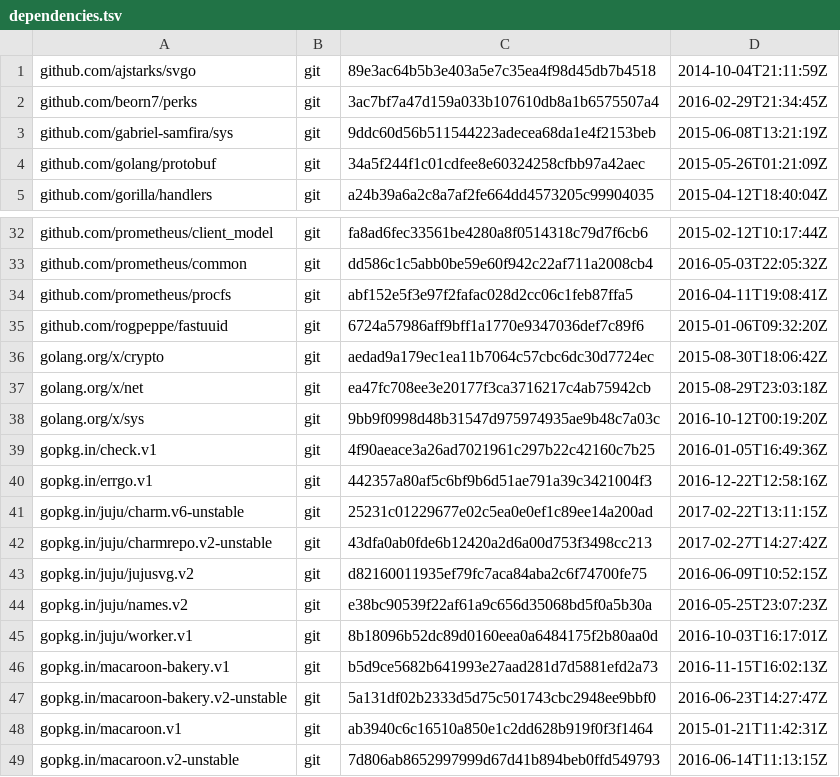
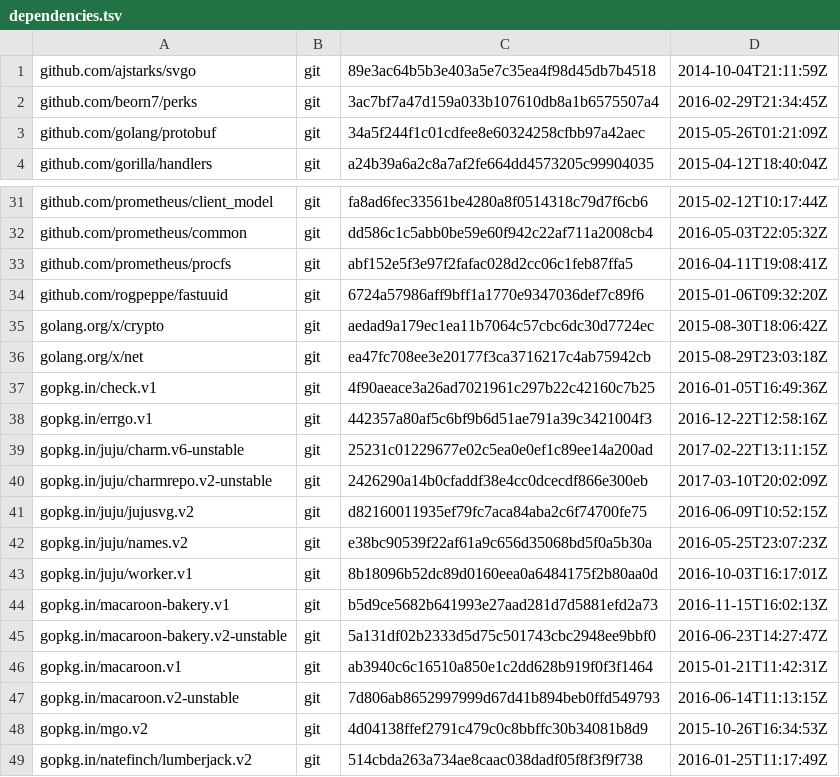
Before and after one commit to juju/charmstore, a TSV file: dependencies.tsv, drawn as a sheet; only a part is shown, gaps mark what is left out; the shorter side is filled out with more unchanged rows.

```diff
--- a/dependencies.tsv
+++ b/dependencies.tsv
@@ -2,3 +2,2 @@ github.com/ajstarks/svgo	git	89e3ac64b5b3e403a5e7c35ea4f98d45db7b4518	2014-10-04
 github.com/beorn7/perks	git	3ac7bf7a47d159a033b107610db8a1b6575507a4	2016-02-29T21:34:45Z
-github.com/gabriel-samfira/sys	git	9ddc60d56b511544223adecea68da1e4f2153beb	2015-06-08T13:21:19Z
 github.com/golang/protobuf	git	34a5f244f1c01cdfee8e60324258cfbb97a42aec	2015-05-26T01:21:09Z
@@ -37,3 +36,2 @@ golang.org/x/crypto	git	aedad9a179ec1ea11b7064c57cbc6dc30d7724ec	2015-08-30T18:0
 golang.org/x/net	git	ea47fc708ee3e20177f3ca3716217c4ab75942cb	2015-08-29T23:03:18Z
-golang.org/x/sys	git	9bb9f0998d48b31547d975974935ae9b48c7a03c	2016-10-12T00:19:20Z
 gopkg.in/check.v1	git	4f90aeace3a26ad7021961c297b22c42160c7b25	2016-01-05T16:49:36Z
@@ -41,3 +39,3 @@ gopkg.in/errgo.v1	git	442357a80af5c6bf9b6d51ae791a39c3421004f3	2016-12-22T12:58:
 gopkg.in/juju/charm.v6-unstable	git	25231c01229677e02c5ea0e0ef1c89ee14a200ad	2017-02-22T13:11:15Z
-gopkg.in/juju/charmrepo.v2-unstable	git	43dfa0ab0fde6b12420a2d6a00d753f3498cc213	2017-02-27T14:27:42Z
+gopkg.in/juju/charmrepo.v2-unstable	git	2426290a14b0cfaddf38e4cc0dcecdf866e300eb	2017-03-10T20:02:09Z
 gopkg.in/juju/jujusvg.v2	git	d82160011935ef79fc7aca84aba2c6f74700fe75	2016-06-09T10:52:15Z
```
Also changed, not shown: 2 other files.
